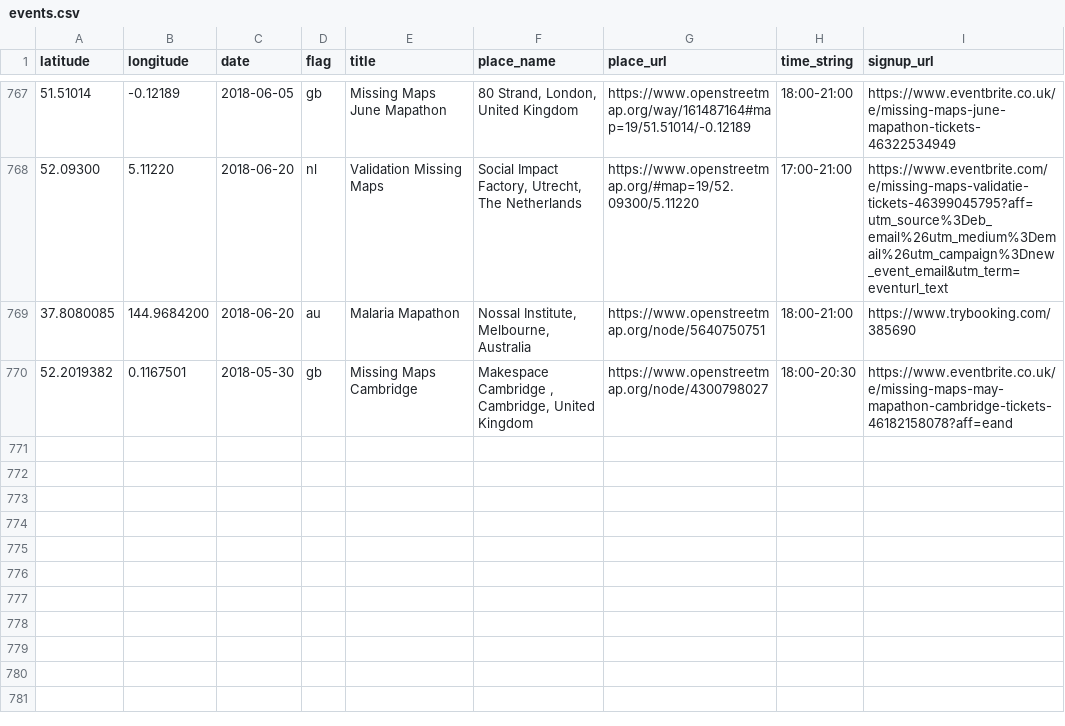
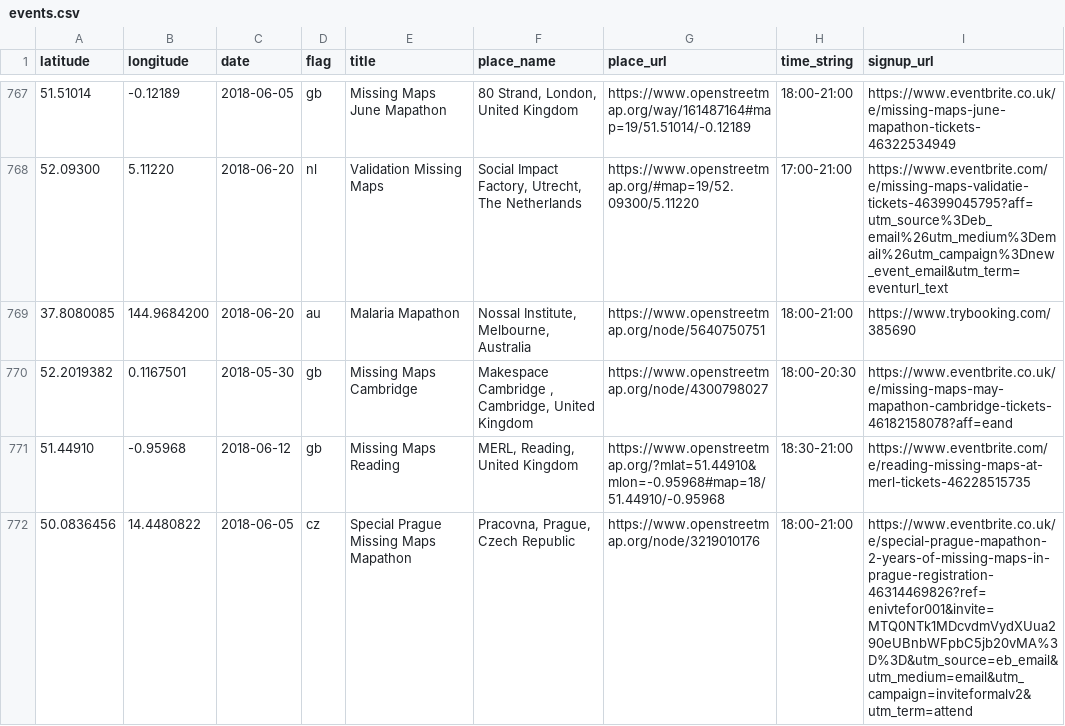
Before and after one commit to MissingMaps/events, a CSV file: events.csv, drawn as a sheet; only a part is shown, gaps mark what is left out; the diff names each change by its address in the sheet, - before the commit and + after, or states it on an @@ line.

Commit message:
Update events.csv

```diff
--- a/events.csv
+++ b/events.csv
+row 771: 51.44910 | -0.95968 | 2018-06-12 | gb | Missing Maps Reading | MERL, Reading, United Kingdom | https://www.openstreetmap.org/?mlat=51.44910&mlon=-0.95968#map=18/51.44910/-0.95968 | 18:30-21:00 | https://www.eventbrite.com/e/reading-missing-maps-at-merl-tickets-46228515735
+row 772: 50.0836456 | 14.4480822 | 2018-06-05 | cz | Special Prague Missing Maps Mapathon | Pracovna, Prague, Czech Republic | https://www.openstreetmap.org/node/3219010176 | 18:00-21:00 | https://www.eventbrite.co.uk/e/special-prague-mapathon-2-years-of-missing-maps-in-prague-registration-46314469826?ref=enivtefor001&invite=MTQ0NTk1MDcvdmVydXUua290eUBnbWFpbC5jb20vMA%3D%3D&utm_source=eb_email&utm_medium=email&utm_campaign=inviteformalv2&utm_term=attend
```
